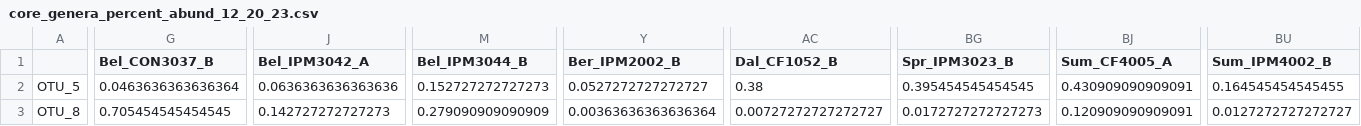
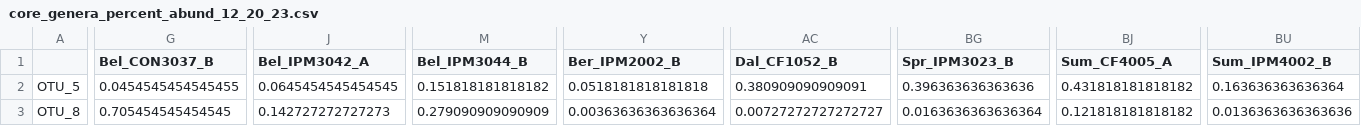
Before and after one commit to gcuster1991/BeeBread, a CSV file: Writing/core_genera_percent_abund_12_20_23.csv, drawn as a sheet; only a part is shown, gaps mark what is left out; the diff covers the shown part only; the diff names each change by its address in the sheet, - before the commit and + after, or states it on an @@ line.

```diff
--- a/Writing/core_genera_percent_abund_12_20_23.csv
+++ b/Writing/core_genera_percent_abund_12_20_23.csv
-G2 (Bel_CON3037_B): 0.0463636363636364
+G2 (Bel_CON3037_B): 0.0454545454545455
-J2 (Bel_IPM3042_A): 0.0636363636363636
+J2 (Bel_IPM3042_A): 0.0645454545454545
-M2 (Bel_IPM3044_B): 0.152727272727273
+M2 (Bel_IPM3044_B): 0.151818181818182
-Y2 (Ber_IPM2002_B): 0.0527272727272727
+Y2 (Ber_IPM2002_B): 0.0518181818181818
-AC2 (Dal_CF1052_B): 0.38
+AC2 (Dal_CF1052_B): 0.380909090909091
-BG2 (Spr_IPM3023_B): 0.395454545454545
+BG2 (Spr_IPM3023_B): 0.396363636363636
-BJ2 (Sum_CF4005_A): 0.430909090909091
+BJ2 (Sum_CF4005_A): 0.431818181818182
-BU2 (Sum_IPM4002_B): 0.164545454545455
+BU2 (Sum_IPM4002_B): 0.163636363636364
-BG3 (Spr_IPM3023_B): 0.0172727272727273
+BG3 (Spr_IPM3023_B): 0.0163636363636364
-BJ3 (Sum_CF4005_A): 0.120909090909091
+BJ3 (Sum_CF4005_A): 0.121818181818182
-BU3 (Sum_IPM4002_B): 0.0127272727272727
+BU3 (Sum_IPM4002_B): 0.0136363636363636
```
Also changed, not shown: 178 edited cells elsewhere in this file, 4 other files.
